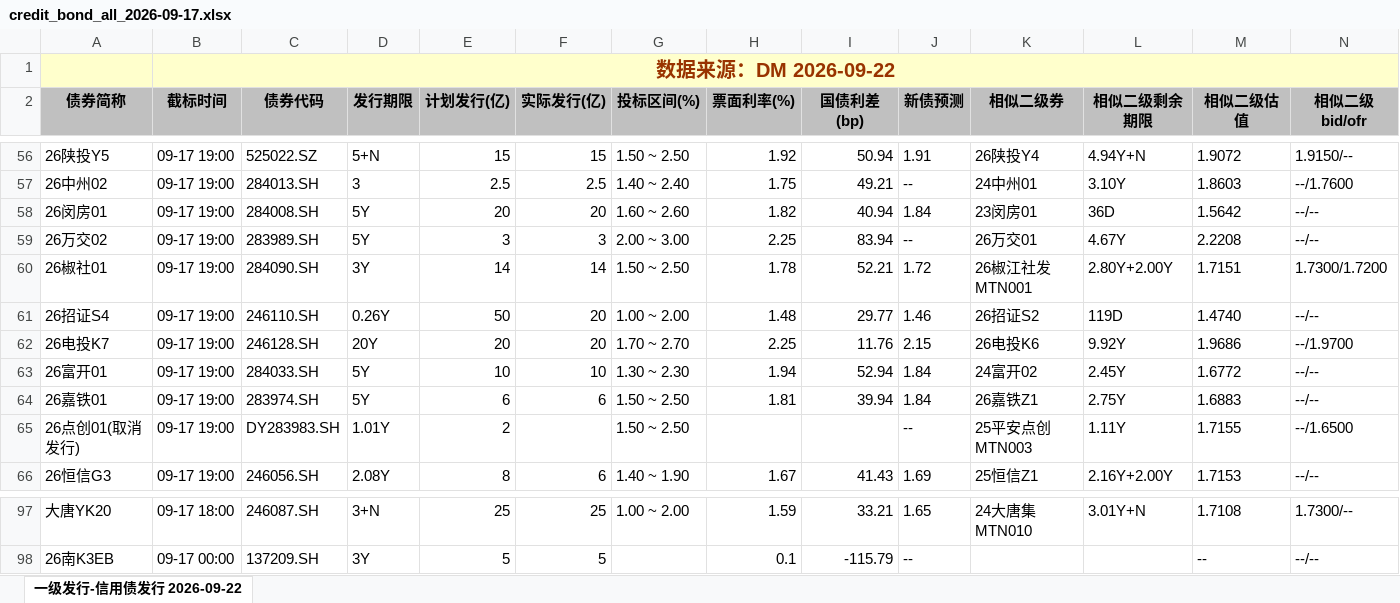
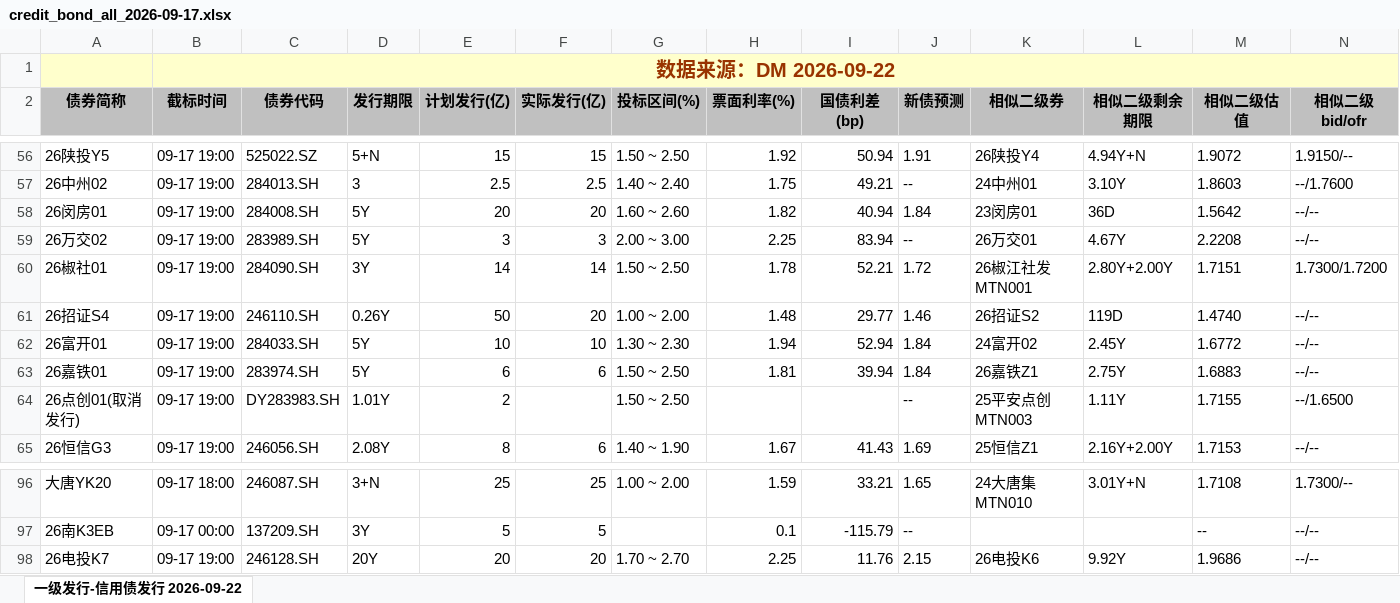
Before and after one commit to geomouse/innodealing-bond-export, an Excel workbook: data/credit_bond_all_2026-09-17.xlsx, sheet 一级发行-信用债发行 2026-09-22, drawn as a sheet; only a part is shown, gaps mark what is left out; values as stored, in another font and other column widths than the file's, no borders; charts and pictures not drawn; removed rows and columns are numbered as before the commit, all else as after; rows hold the shown columns only; the diff names each change by its address in the sheet, - before the commit and + after, or states it on an @@ line.

```diff
--- a/data/credit_bond_all_2026-09-17.xlsx (sheet 一级发行-信用债发行 2026-09-22)
+++ b/data/credit_bond_all_2026-09-17.xlsx (sheet 一级发行-信用债发行 2026-09-22)
-row 62: 26电投K7 | 09-17 19:00 | 246128.SH | 20Y | 20 | 20 | 1.70 ~ 2.70 | 2.25 | 11.76 | 2.15 | 26电投K6 | 9.92Y | 1.9686 | --/1.9700
+row 98: 26电投K7 | 09-17 19:00 | 246128.SH | 20Y | 20 | 20 | 1.70 ~ 2.70 | 2.25 | 11.76 | 2.15 | 26电投K6 | 9.92Y | 1.9686 | --/--
```
Also changed, not shown: data/credit_bond_2026-09-22.xlsx, data/credit_bond_all_2026-09-18.xlsx, 11 other files.
